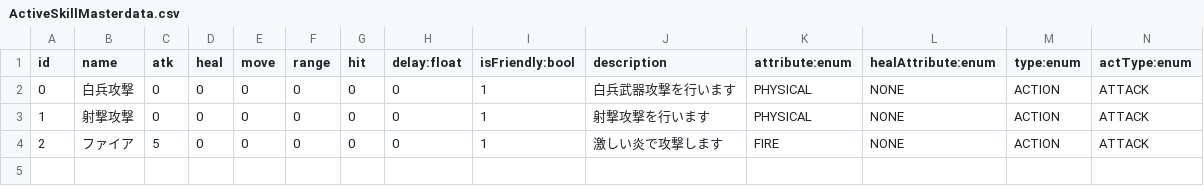
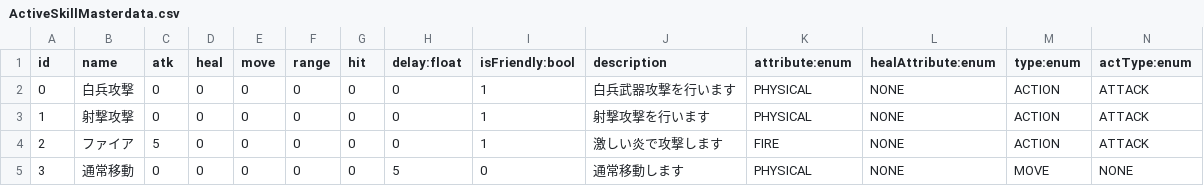
Before and after one commit to NV7150/Pioneer, a CSV file: Assets/Datas/Skills/ActiveSkill/Resources/Masterdatas/ActiveSkillMasterdata.csv, drawn as a sheet; only a part is shown; rows hold the shown columns only; the diff names each change by its address in the sheet, - before the commit and + after, or states it on an @@ line.

```diff
--- a/Assets/Datas/Skills/ActiveSkill/Resources/Masterdatas/ActiveSkillMasterdata.csv
+++ b/Assets/Datas/Skills/ActiveSkill/Resources/Masterdatas/ActiveSkillMasterdata.csv
+row 5: 3 | 通常移動 | 0 | 0 | 0 | 0 | 0 | 5 | 0 | 通常移動します | PHYSICAL | NONE | MOVE | NONE
```
Also changed, not shown: Assets/Characters/Enemys/Resources/Masterdatas/EnemyMasterdata.csv, 53 other files.
